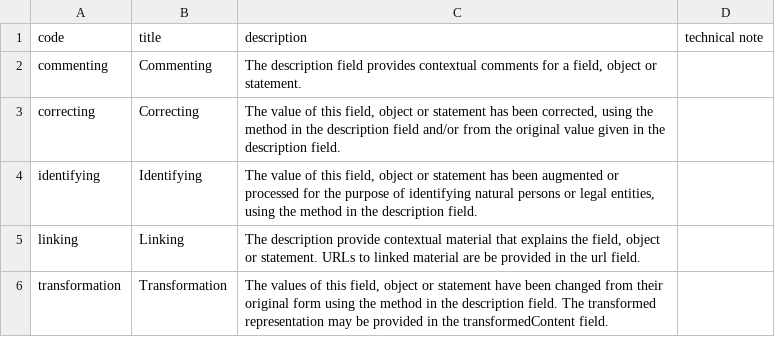
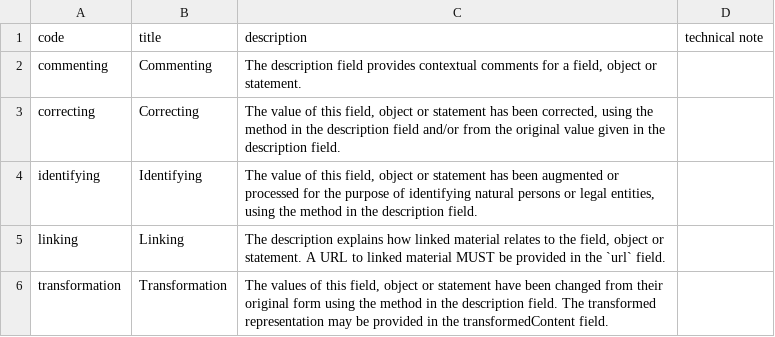
Before and after one commit to openownership/data-standard, a CSV file: schema/codelists/annotationMotivation.csv, drawn as a sheet.

```diff
--- a/schema/codelists/annotationMotivation.csv
+++ b/schema/codelists/annotationMotivation.csv
@@ -4,3 +4,3 @@ correcting,Correcting,"The value of this field, object or statement has been cor
 identifying,Identifying,"The value of this field, object or statement has been augmented or processed for the purpose of identifying natural persons or legal entities, using the method in the description field.",,
-linking,Linking,"The description provide contextual material that explains the field, object or statement. URLs to linked material are be provided in the url field.",,
+linking,Linking,"The description explains how linked material relates to the field, object or statement. A URL to linked material MUST be provided in the `url` field.",,
 transformation,Transformation,"The values of this field, object or statement have been changed from their original form using the method in the description field. The transformed representation may be provided in the transformedContent field.",,
```
Also changed, not shown: schema/codelists/entityType.csv, schema/codelists/interestType.csv, 2 other files.
